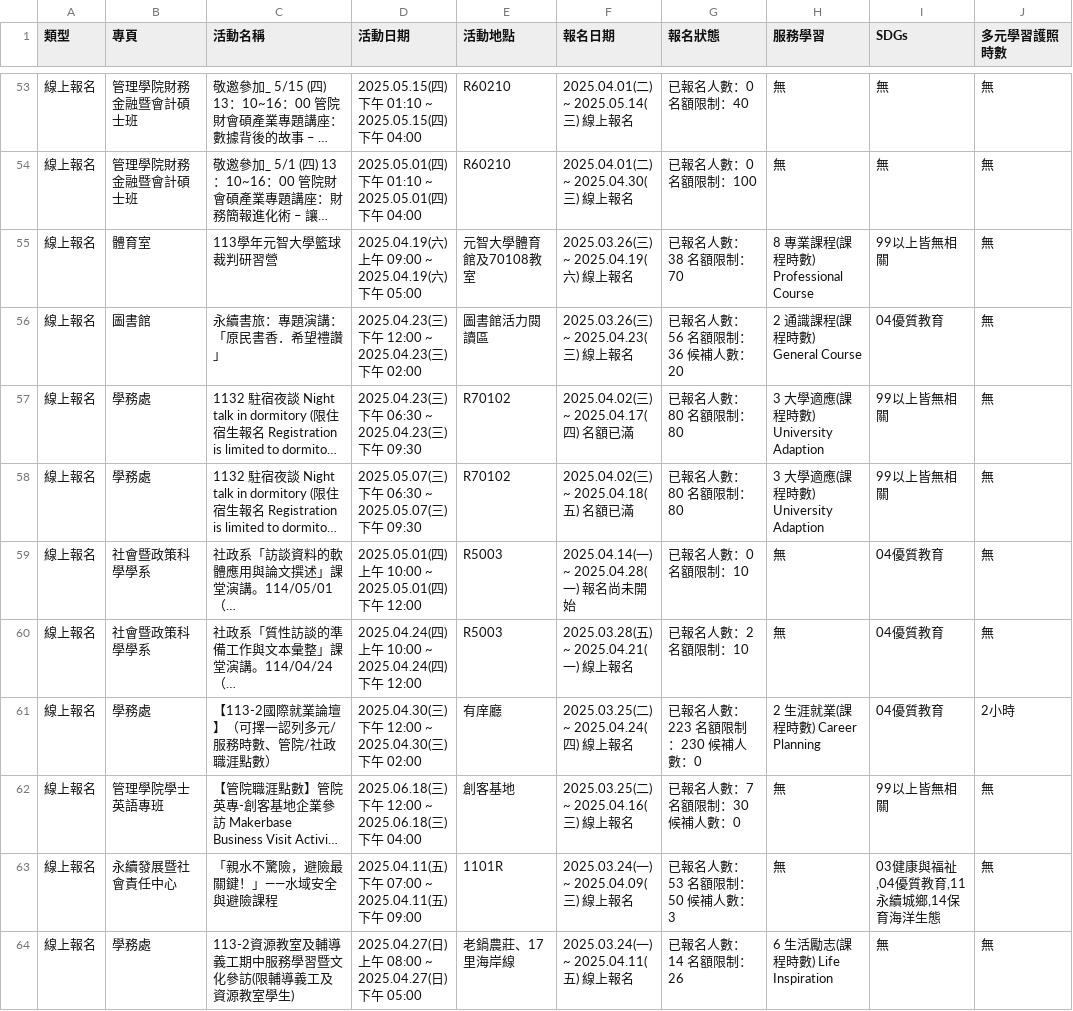
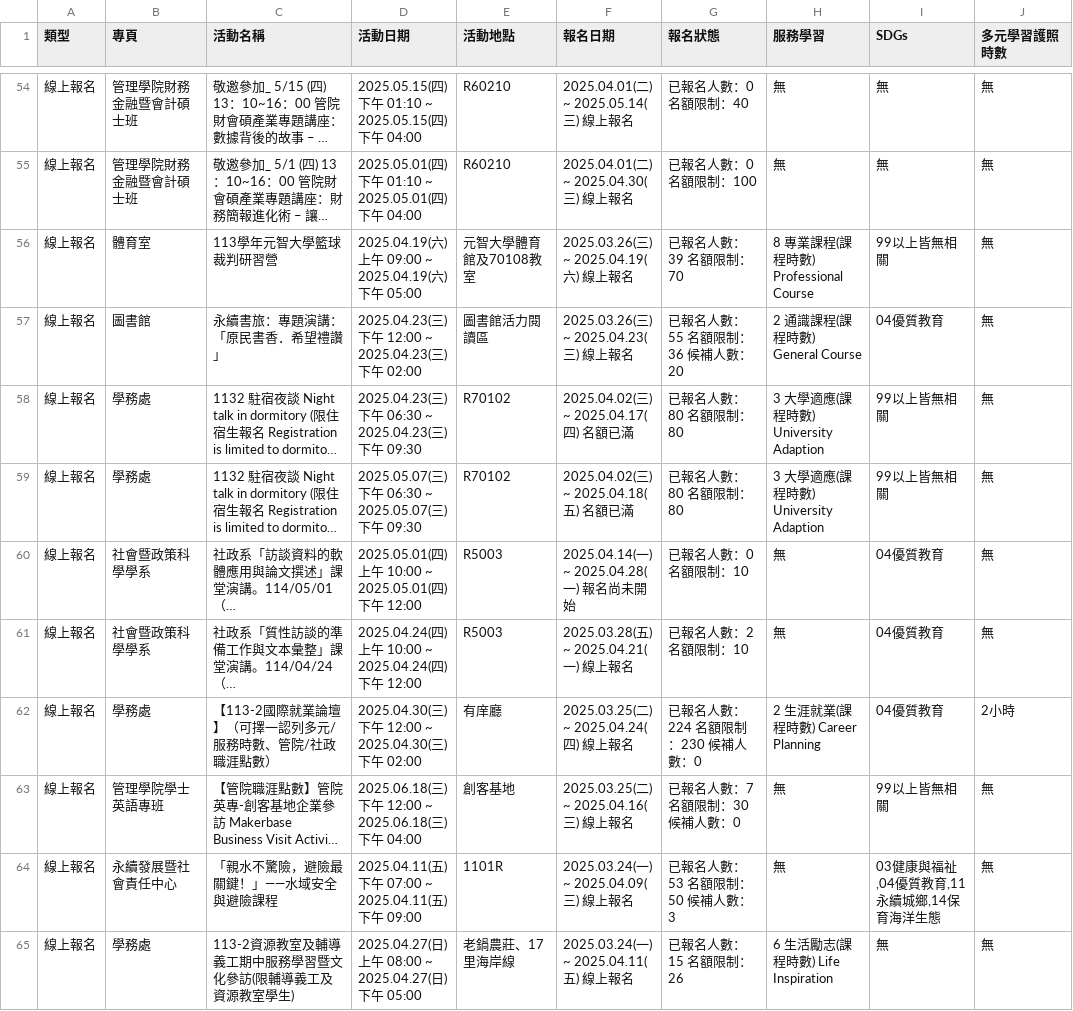
Before and after one commit to yzucse-cc/ops-mid, a CSV file: api.csv, drawn as a sheet; only a part is shown, gaps mark what is left out; long unchanged cells end in …; addresses are those after the commit; the diff covers the shown part only; the diff names each change by its address in the sheet, - before the commit and + after, or states it on an @@ line.

```diff
--- a/api.csv
+++ b/api.csv
-G56 (報名狀態): 已報名人數：38 名額限制：70
+G56 (報名狀態): 已報名人數：39 名額限制：70
-G57 (報名狀態): 已報名人數：56 名額限制：36 候補人數：20
+G57 (報名狀態): 已報名人數：55 名額限制：36 候補人數：20
-G62 (報名狀態): 已報名人數：223 名額限制：230 候補人數：0
+G62 (報名狀態): 已報名人數：224 名額限制：230 候補人數：0
-G65 (報名狀態): 已報名人數：14 名額限制：26
+G65 (報名狀態): 已報名人數：15 名額限制：26
```
Also changed, not shown: 1 added row and 30 edited cells elsewhere in this file.
